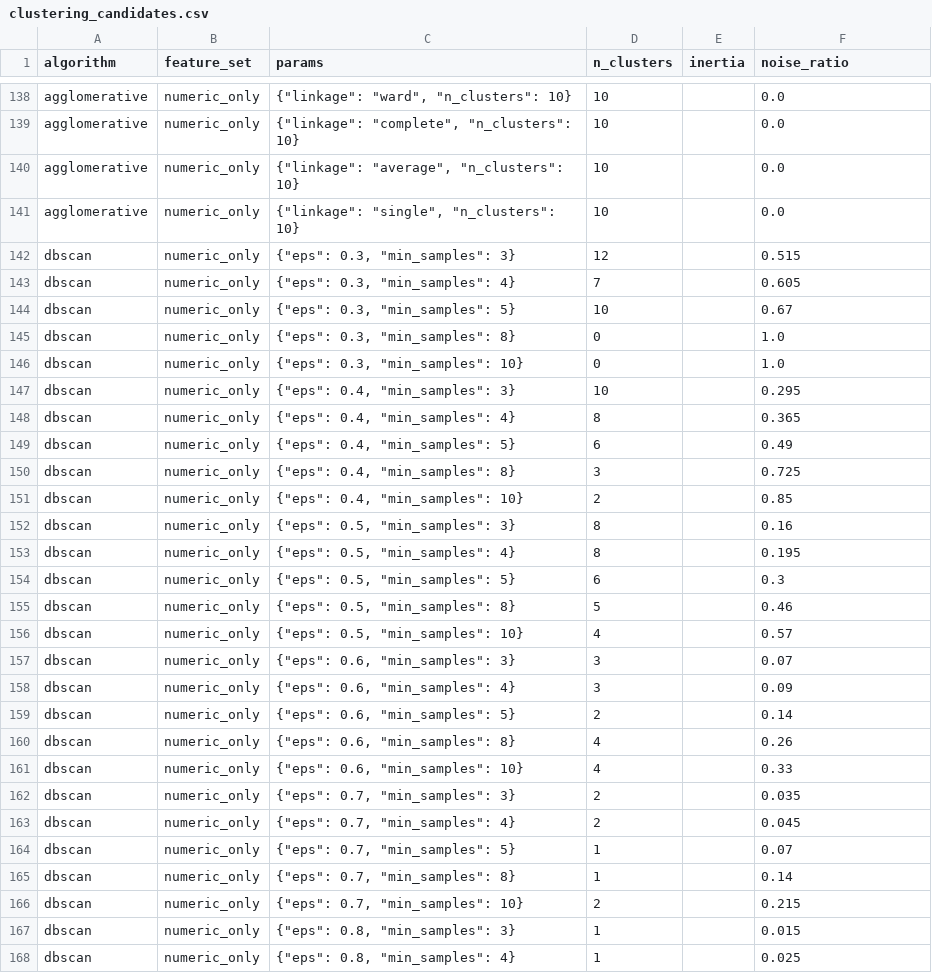
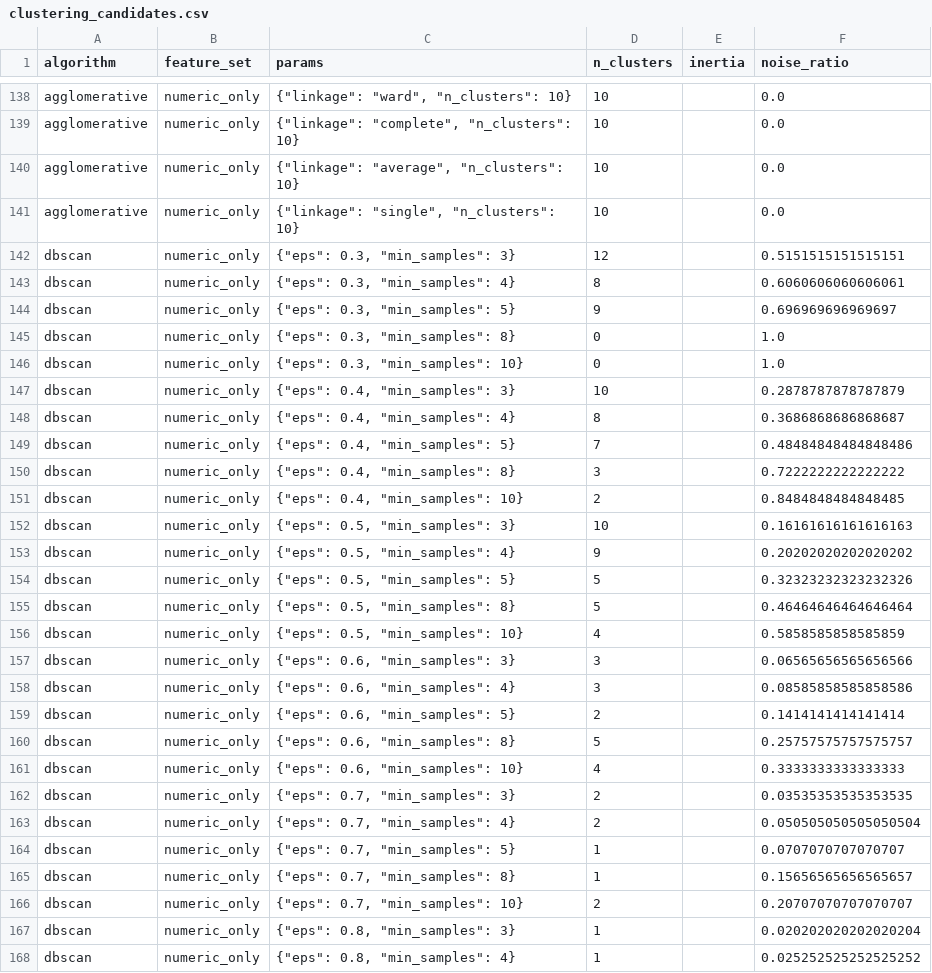
Before and after one commit to Khactruongbol/lap-3, a CSV file: reports/metrics/clustering_candidates.csv, drawn as a sheet; only a part is shown, gaps mark what is left out; the diff covers the shown part only.

```diff
--- a/reports/metrics/clustering_candidates.csv
+++ b/reports/metrics/clustering_candidates.csv
@@ -141,28 +141,28 @@ agglomerative,numeric_only,"{""linkage"": ""average"", ""n_clusters"": 10}",10,,
 agglomerative,numeric_only,"{""linkage"": ""single"", ""n_clusters"": 10}",10,,0.0
-dbscan,numeric_only,"{""eps"": 0.3, ""min_samples"": 3}",12,,0.515
-dbscan,numeric_only,"{""eps"": 0.3, ""min_samples"": 4}",7,,0.605
-dbscan,numeric_only,"{""eps"": 0.3, ""min_samples"": 5}",10,,0.67
+dbscan,numeric_only,"{""eps"": 0.3, ""min_samples"": 3}",12,,0.5151515151515151
+dbscan,numeric_only,"{""eps"": 0.3, ""min_samples"": 4}",8,,0.6060606060606061
+dbscan,numeric_only,"{""eps"": 0.3, ""min_samples"": 5}",9,,0.696969696969697
 dbscan,numeric_only,"{""eps"": 0.3, ""min_samples"": 8}",0,,1.0
 dbscan,numeric_only,"{""eps"": 0.3, ""min_samples"": 10}",0,,1.0
-dbscan,numeric_only,"{""eps"": 0.4, ""min_samples"": 3}",10,,0.295
-dbscan,numeric_only,"{""eps"": 0.4, ""min_samples"": 4}",8,,0.365
-dbscan,numeric_only,"{""eps"": 0.4, ""min_samples"": 5}",6,,0.49
-dbscan,numeric_only,"{""eps"": 0.4, ""min_samples"": 8}",3,,0.725
-dbscan,numeric_only,"{""eps"": 0.4, ""min_samples"": 10}",2,,0.85
-dbscan,numeric_only,"{""eps"": 0.5, ""min_samples"": 3}",8,,0.16
-dbscan,numeric_only,"{""eps"": 0.5, ""min_samples"": 4}",8,,0.195
-dbscan,numeric_only,"{""eps"": 0.5, ""min_samples"": 5}",6,,0.3
-dbscan,numeric_only,"{""eps"": 0.5, ""min_samples"": 8}",5,,0.46
-dbscan,numeric_only,"{""eps"": 0.5, ""min_samples"": 10}",4,,0.57
-dbscan,numeric_only,"{""eps"": 0.6, ""min_samples"": 3}",3,,0.07
-dbscan,numeric_only,"{""eps"": 0.6, ""min_samples"": 4}",3,,0.09
-dbscan,numeric_only,"{""eps"": 0.6, ""min_samples"": 5}",2,,0.14
-dbscan,numeric_only,"{""eps"": 0.6, ""min_samples"": 8}",4,,0.26
-dbscan,numeric_only,"{""eps"": 0.6, ""min_samples"": 10}",4,,0.33
-dbscan,numeric_only,"{""eps"": 0.7, ""min_samples"": 3}",2,,0.035
-dbscan,numeric_only,"{""eps"": 0.7, ""min_samples"": 4}",2,,0.045
-dbscan,numeric_only,"{""eps"": 0.7, ""min_samples"": 5}",1,,0.07
-dbscan,numeric_only,"{""eps"": 0.7, ""min_samples"": 8}",1,,0.14
-dbscan,numeric_only,"{""eps"": 0.7, ""min_samples"": 10}",2,,0.215
-dbscan,numeric_only,"{""eps"": 0.8, ""min_samples"": 3}",1,,0.015
-dbscan,numeric_only,"{""eps"": 0.8, ""min_samples"": 4}",1,,0.025
+dbscan,numeric_only,"{""eps"": 0.4, ""min_samples"": 3}",10,,0.2878787878787879
+dbscan,numeric_only,"{""eps"": 0.4, ""min_samples"": 4}",8,,0.3686868686868687
+dbscan,numeric_only,"{""eps"": 0.4, ""min_samples"": 5}",7,,0.48484848484848486
+dbscan,numeric_only,"{""eps"": 0.4, ""min_samples"": 8}",3,,0.7222222222222222
+dbscan,numeric_only,"{""eps"": 0.4, ""min_samples"": 10}",2,,0.8484848484848485
+dbscan,numeric_only,"{""eps"": 0.5, ""min_samples"": 3}",10,,0.16161616161616163
+dbscan,numeric_only,"{""eps"": 0.5, ""min_samples"": 4}",9,,0.20202020202020202
+dbscan,numeric_only,"{""eps"": 0.5, ""min_samples"": 5}",5,,0.32323232323232326
+dbscan,numeric_only,"{""eps"": 0.5, ""min_samples"": 8}",5,,0.46464646464646464
+dbscan,numeric_only,"{""eps"": 0.5, ""min_samples"": 10}",4,,0.5858585858585859
+dbscan,numeric_only,"{""eps"": 0.6, ""min_samples"": 3}",3,,0.06565656565656566
+dbscan,numeric_only,"{""eps"": 0.6, ""min_samples"": 4}",3,,0.08585858585858586
+dbscan,numeric_only,"{""eps"": 0.6, ""min_samples"": 5}",2,,0.1414141414141414
+dbscan,numeric_only,"{""eps"": 0.6, ""min_samples"": 8}",5,,0.25757575757575757
+dbscan,numeric_only,"{""eps"": 0.6, ""min_samples"": 10}",4,,0.3333333333333333
+dbscan,numeric_only,"{""eps"": 0.7, ""min_samples"": 3}",2,,0.03535353535353535
+dbscan,numeric_only,"{""eps"": 0.7, ""min_samples"": 4}",2,,0.050505050505050504
+dbscan,numeric_only,"{""eps"": 0.7, ""min_samples"": 5}",1,,0.0707070707070707
+dbscan,numeric_only,"{""eps"": 0.7, ""min_samples"": 8}",1,,0.15656565656565657
+dbscan,numeric_only,"{""eps"": 0.7, ""min_samples"": 10}",2,,0.20707070707070707
+dbscan,numeric_only,"{""eps"": 0.8, ""min_samples"": 3}",1,,0.020202020202020204
+dbscan,numeric_only,"{""eps"": 0.8, ""min_samples"": 4}",1,,0.025252525252525252
```
Also changed, not shown: 117 edited cells elsewhere in this file, data/processed/online_retail_rfm_clustered.csv, reports/metrics/clustering_metrics.csv, 42 other files.
